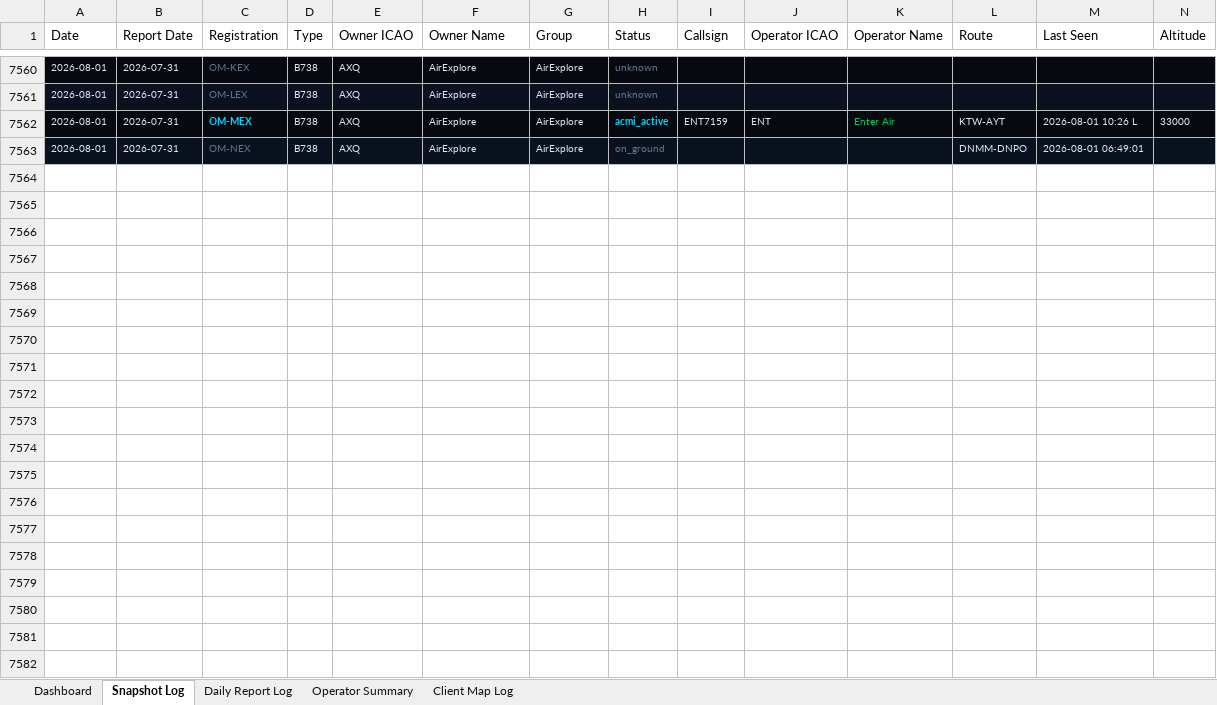
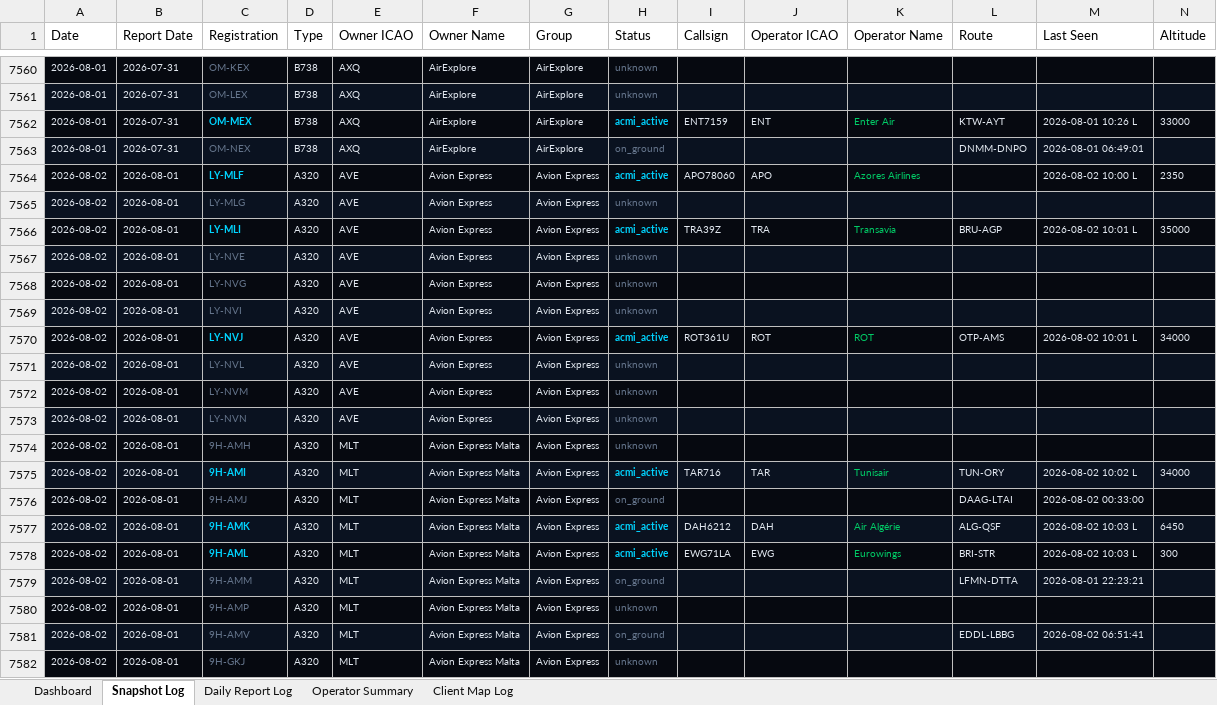
Before and after one commit to juliuskvx/acmi-tracker, an Excel workbook: data/acmi_log.xlsx, sheet Snapshot Log, drawn as a sheet; only a part is shown, gaps mark what is left out; values as stored, in another font and other column widths than the file's, no borders; rows hold the shown columns only; the diff covers the shown part only; the diff names each change by its address in the sheet, - before the commit and + after, or states it on an @@ line.

```diff
--- a/data/acmi_log.xlsx (sheet Snapshot Log)
+++ b/data/acmi_log.xlsx (sheet Snapshot Log)
+row 7564: 2026-08-02 | 2026-08-01 | LY-MLF | A320 | AVE | Avion Express | Avion Express | acmi_active | APO78060 | APO | Azores Airlines |  | 2026-08-02 10:00 L | 2350
+row 7565: 2026-08-02 | 2026-08-01 | LY-MLG | A320 | AVE | Avion Express | Avion Express | unknown
+row 7566: 2026-08-02 | 2026-08-01 | LY-MLI | A320 | AVE | Avion Express | Avion Express | acmi_active | TRA39Z | TRA | Transavia | BRU-AGP | 2026-08-02 10:01 L | 35000
+row 7567: 2026-08-02 | 2026-08-01 | LY-NVE | A320 | AVE | Avion Express | Avion Express | unknown
+row 7568: 2026-08-02 | 2026-08-01 | LY-NVG | A320 | AVE | Avion Express | Avion Express | unknown
+row 7569: 2026-08-02 | 2026-08-01 | LY-NVI | A320 | AVE | Avion Express | Avion Express | unknown
+row 7570: 2026-08-02 | 2026-08-01 | LY-NVJ | A320 | AVE | Avion Express | Avion Express | acmi_active | ROT361U | ROT | ROT | OTP-AMS | 2026-08-02 10:01 L | 34000
+row 7571: 2026-08-02 | 2026-08-01 | LY-NVL | A320 | AVE | Avion Express | Avion Express | unknown
+row 7572: 2026-08-02 | 2026-08-01 | LY-NVM | A320 | AVE | Avion Express | Avion Express | unknown
+row 7573: 2026-08-02 | 2026-08-01 | LY-NVN | A320 | AVE | Avion Express | Avion Express | unknown
+row 7574: 2026-08-02 | 2026-08-01 | 9H-AMH | A320 | MLT | Avion Express Malta | Avion Express | unknown
+row 7575: 2026-08-02 | 2026-08-01 | 9H-AMI | A320 | MLT | Avion Express Malta | Avion Express | acmi_active | TAR716 | TAR | Tunisair | TUN-ORY | 2026-08-02 10:02 L | 34000
+row 7576: 2026-08-02 | 2026-08-01 | 9H-AMJ | A320 | MLT | Avion Express Malta | Avion Express | on_ground |  |  |  | DAAG-LTAI | 2026-08-02 00:33:00
+row 7577: 2026-08-02 | 2026-08-01 | 9H-AMK | A320 | MLT | Avion Express Malta | Avion Express | acmi_active | DAH6212 | DAH | Air Algérie | ALG-QSF | 2026-08-02 10:03 L | 6450
+row 7578: 2026-08-02 | 2026-08-01 | 9H-AML | A320 | MLT | Avion Express Malta | Avion Express | acmi_active | EWG71LA | EWG | Eurowings | BRI-STR | 2026-08-02 10:03 L | 300
+row 7579: 2026-08-02 | 2026-08-01 | 9H-AMM | A320 | MLT | Avion Express Malta | Avion Express | on_ground |  |  |  | LFMN-DTTA | 2026-08-01 22:23:21
+row 7580: 2026-08-02 | 2026-08-01 | 9H-AMP | A320 | MLT | Avion Express Malta | Avion Express | unknown
+row 7581: 2026-08-02 | 2026-08-01 | 9H-AMV | A320 | MLT | Avion Express Malta | Avion Express | on_ground |  |  |  | EDDL-LBBG | 2026-08-02 06:51:41
+row 7582: 2026-08-02 | 2026-08-01 | 9H-GKJ | A320 | MLT | Avion Express Malta | Avion Express | unknown
```
Also changed, not shown: 135 added rows elsewhere in this sheet, sheet Daily Report Log, sheet Client Map Log, sheet Dashboard, sheet Operator Summary, 3 other files.
